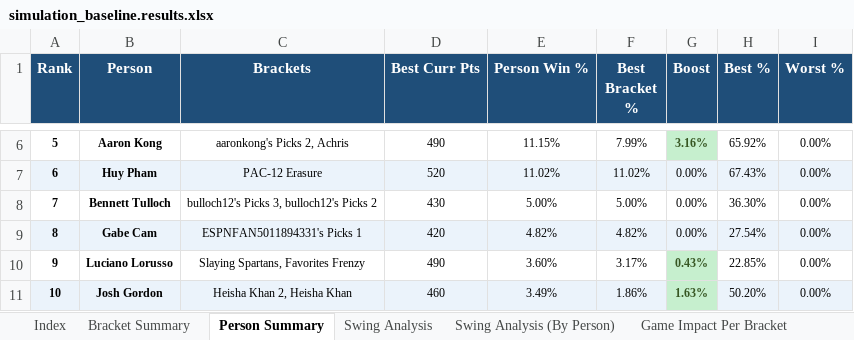
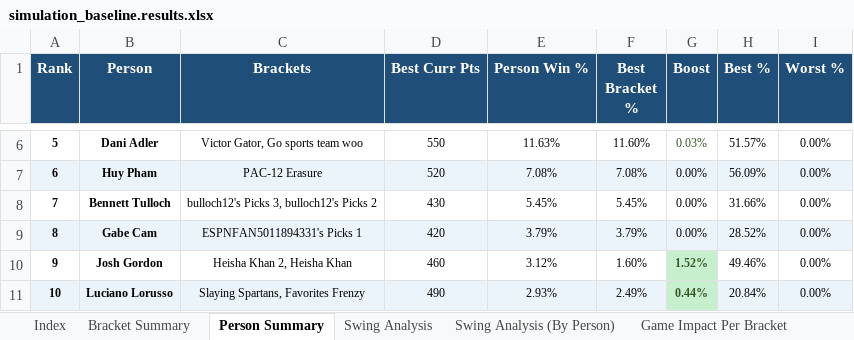
Before and after one commit to Henry-Snowdon/march-madness-simulator, an Excel workbook: simulation_baseline.results.xlsx, sheet Person Summary, drawn as a sheet; only a part is shown, gaps mark what is left out; values as stored, in another font and other column widths than the file's, no borders; the diff covers the shown part only; the diff names each change by its address in the sheet, - before the commit and + after, or states it on an @@ line.

Commit message:
Update baseline Excel with corrected bracket paths (50k sims)

```diff
--- a/simulation_baseline.results.xlsx (sheet Person Summary)
+++ b/simulation_baseline.results.xlsx (sheet Person Summary)
-B6 (Person): Aaron Kong
+B6 (Person): Dani Adler
-C6 (Brackets): aaronkong's Picks 2, Achris
+C6 (Brackets): Victor Gator, Go sports team woo
-D6 (Best Curr Pts): 490
+D6 (Best Curr Pts): 550
-E6 (Person Win %): 11.15%
+E6 (Person Win %): 11.63%
-F6 (Best Bracket %): 7.99%
+F6 (Best Bracket %): 11.60%
-G6 (Boost): 3.16%
+G6 (Boost): 0.03%
@@ G6 fill: #C6EFCE → none, bold: on → off @@
-H6 (Best %): 65.92%
+H6 (Best %): 51.57%
-E7 (Person Win %): 11.02%
+E7 (Person Win %): 7.08%
-F7 (Best Bracket %): 11.02%
+F7 (Best Bracket %): 7.08%
-H7 (Best %): 67.43%
+H7 (Best %): 56.09%
-E8 (Person Win %): 5.00%
+E8 (Person Win %): 5.45%
-F8 (Best Bracket %): 5.00%
+F8 (Best Bracket %): 5.45%
-H8 (Best %): 36.30%
+H8 (Best %): 31.66%
-E9 (Person Win %): 4.82%
+E9 (Person Win %): 3.79%
-F9 (Best Bracket %): 4.82%
+F9 (Best Bracket %): 3.79%
-H9 (Best %): 27.54%
+H9 (Best %): 28.52%
-B10 (Person): Luciano Lorusso
+B10 (Person): Josh Gordon
-C10 (Brackets): Slaying Spartans, Favorites Frenzy
+C10 (Brackets): Heisha Khan 2, Heisha Khan
-D10 (Best Curr Pts): 490
+D10 (Best Curr Pts): 460
-E10 (Person Win %): 3.60%
+E10 (Person Win %): 3.12%
-F10 (Best Bracket %): 3.17%
+F10 (Best Bracket %): 1.60%
-G10 (Boost): 0.43%
+G10 (Boost): 1.52%
-H10 (Best %): 22.85%
+H10 (Best %): 49.46%
-B11 (Person): Josh Gordon
+B11 (Person): Luciano Lorusso
-C11 (Brackets): Heisha Khan 2, Heisha Khan
+C11 (Brackets): Slaying Spartans, Favorites Frenzy
-D11 (Best Curr Pts): 460
+D11 (Best Curr Pts): 490
-E11 (Person Win %): 3.49%
+E11 (Person Win %): 2.93%
-F11 (Best Bracket %): 1.86%
+F11 (Best Bracket %): 2.49%
-G11 (Boost): 1.63%
+G11 (Boost): 0.44%
-H11 (Best %): 50.20%
+H11 (Best %): 20.84%
```
Also changed, not shown: 50 edited cells and cell formats elsewhere in this sheet, sheet All 256 Scenarios, sheet All 256 Scenarios (By Person), sheet Game Impact Per Bracket, sheet Game Impact Per Person, sheet Swing Analysis, sheet Swing Analysis (By Person), 3 more sheets.
